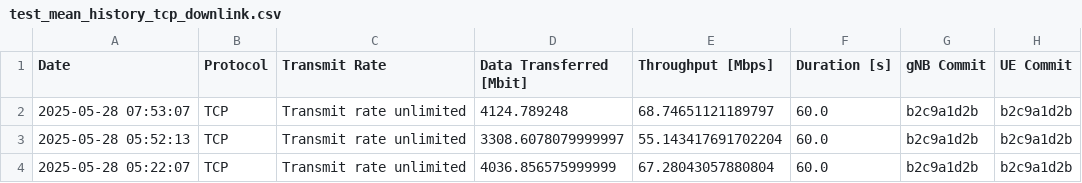
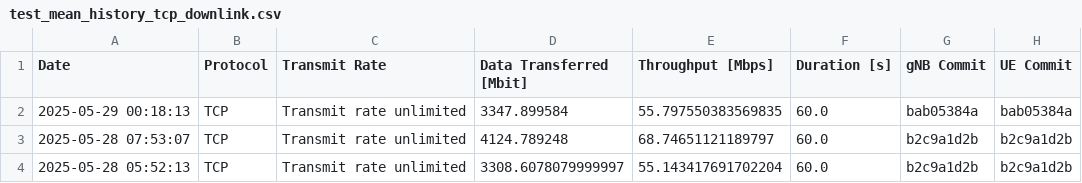
Before and after one commit to open-5g/openrangym, a CSV file: assets/test-history/test_mean_history_tcp_downlink.csv, drawn as a sheet; only a part is shown; the shorter side is filled out with more unchanged rows.

```diff
--- a/assets/test-history/test_mean_history_tcp_downlink.csv
+++ b/assets/test-history/test_mean_history_tcp_downlink.csv
@@ -1,2 +1,3 @@
 Date,Protocol,Transmit Rate,Data Transferred [Mbit],Throughput [Mbps],Duration [s],gNB Commit,UE Commit
+2025-05-29 00:18:13,TCP,Transmit rate unlimited,3347.899584,55.797550383569835,60.0,bab05384a,bab05384a
 2025-05-28 07:53:07,TCP,Transmit rate unlimited,4124.789248,68.74651121189797,60.0,b2c9a1d2b,b2c9a1d2b
```
Also changed, not shown: assets/test-history/test_mean_history_tcp_uplink.csv, 1 other file.
